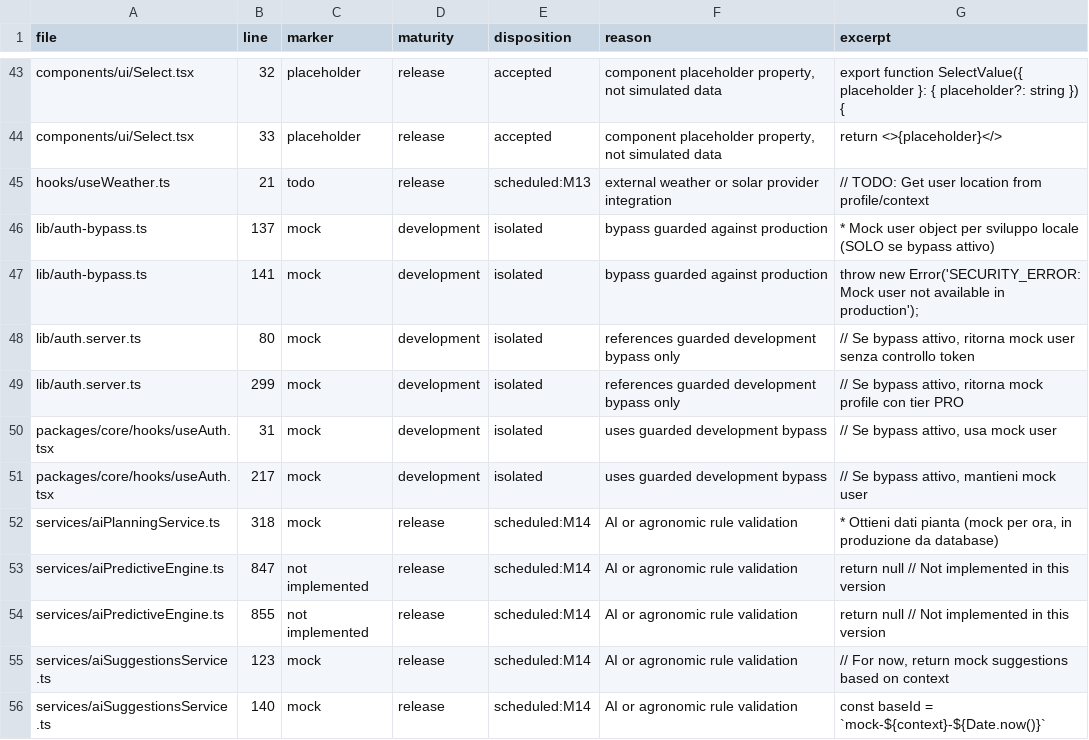
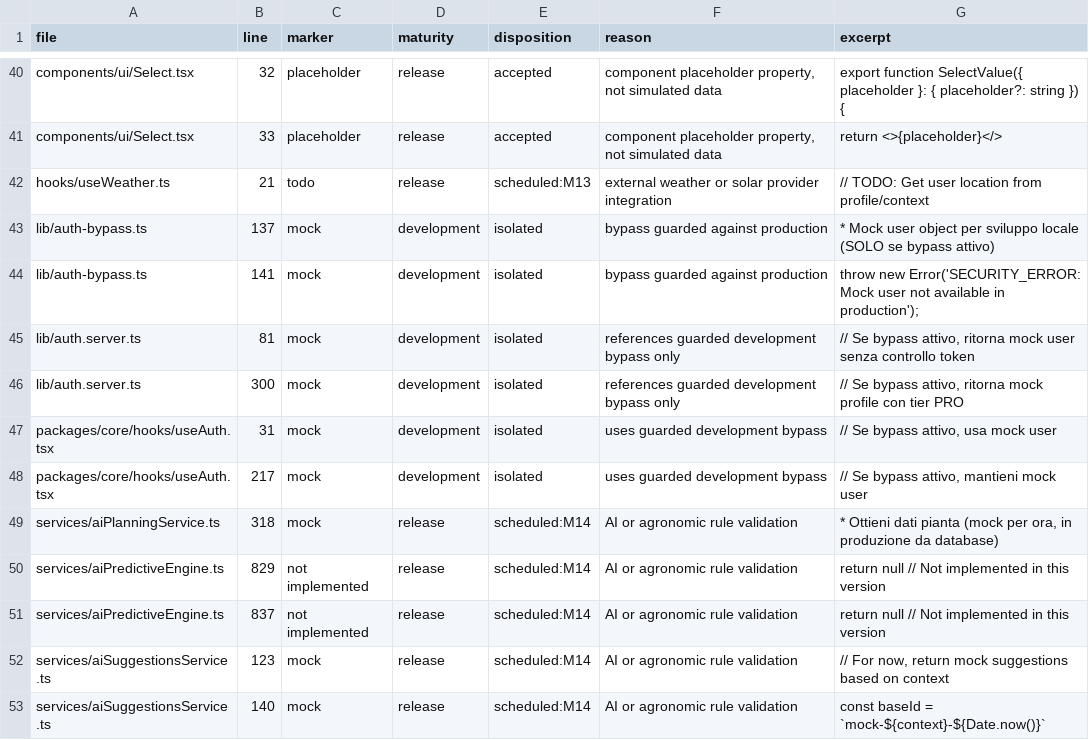
Before and after one commit to magmadvlab/ortomio-pro, a CSV file: docs/reports/M05_RELEASE_DEBT_MANIFEST_2026-07-24.csv, drawn as a sheet; only a part is shown, gaps mark what is left out; the diff covers the shown part only.

```diff
--- a/docs/reports/M05_RELEASE_DEBT_MANIFEST_2026-07-24.csv
+++ b/docs/reports/M05_RELEASE_DEBT_MANIFEST_2026-07-24.csv
@@ -47,4 +44,4 @@
 "lib/auth-bypass.ts","141","mock","development","isolated","bypass guarded against production","throw new Error('SECURITY_ERROR: Mock user not available in production');"
-"lib/auth.server.ts","80","mock","development","isolated","references guarded development bypass only","// Se bypass attivo, ritorna mock user senza controllo token"
-"lib/auth.server.ts","299","mock","development","isolated","references guarded development bypass only","// Se bypass attivo, ritorna mock profile con tier PRO"
+"lib/auth.server.ts","81","mock","development","isolated","references guarded development bypass only","// Se bypass attivo, ritorna mock user senza controllo token"
+"lib/auth.server.ts","300","mock","development","isolated","references guarded development bypass only","// Se bypass attivo, ritorna mock profile con tier PRO"
 "packages/core/hooks/useAuth.tsx","31","mock","development","isolated","uses guarded development bypass","// Se bypass attivo, usa mock user"
@@ -52,4 +49,4 @@
 "services/aiPlanningService.ts","318","mock","release","scheduled:M14","AI or agronomic rule validation","* Ottieni dati pianta (mock per ora, in produzione da database)"
-"services/aiPredictiveEngine.ts","847","not implemented","release","scheduled:M14","AI or agronomic rule validation","return null // Not implemented in this version"
-"services/aiPredictiveEngine.ts","855","not implemented","release","scheduled:M14","AI or agronomic rule validation","return null // Not implemented in this version"
+"services/aiPredictiveEngine.ts","829","not implemented","release","scheduled:M14","AI or agronomic rule validation","return null // Not implemented in this version"
+"services/aiPredictiveEngine.ts","837","not implemented","release","scheduled:M14","AI or agronomic rule validation","return null // Not implemented in this version"
 "services/aiSuggestionsService.ts","123","mock","release","scheduled:M14","AI or agronomic rule validation","// For now, return mock suggestions based on context"
```
Also changed, not shown: 6 removed rows and 5 edited cells elsewhere in this file, 7 other files.
